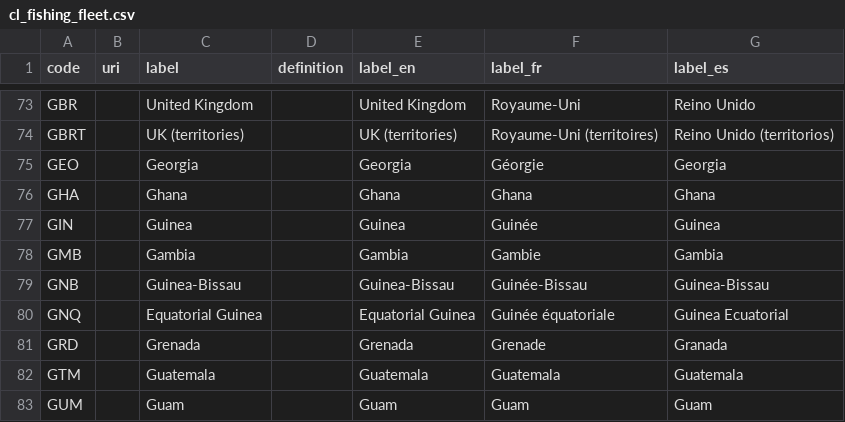
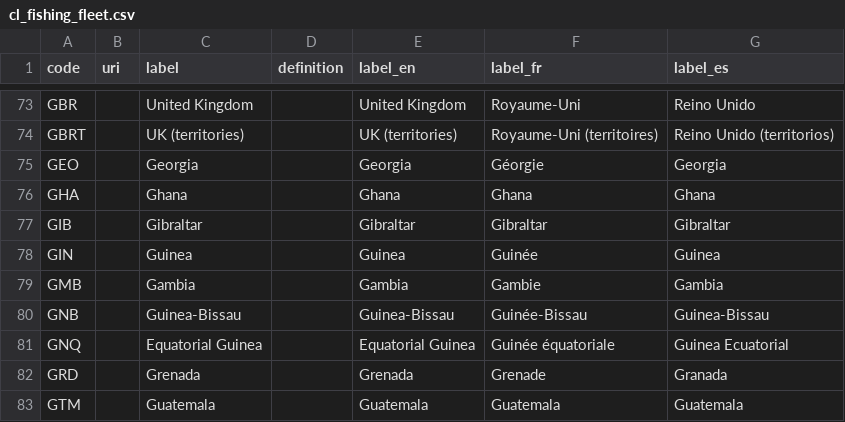
Before and after one commit to fdiwg/fdi-codelists, a CSV file: global/firms/gta/cl_fishing_fleet.csv, drawn as a sheet; only a part is shown, gaps mark what is left out; the shorter side is filled out with more unchanged rows; the diff names each change by its address in the sheet, - before the commit and + after, or states it on an @@ line.

Commit message:
Update cl_fishing_fleet.csv - add GIB

```diff
--- a/global/firms/gta/cl_fishing_fleet.csv
+++ b/global/firms/gta/cl_fishing_fleet.csv
+row 77: GIB |  | Gibraltar |  | Gibraltar | Gibraltar | Gibraltar
```
